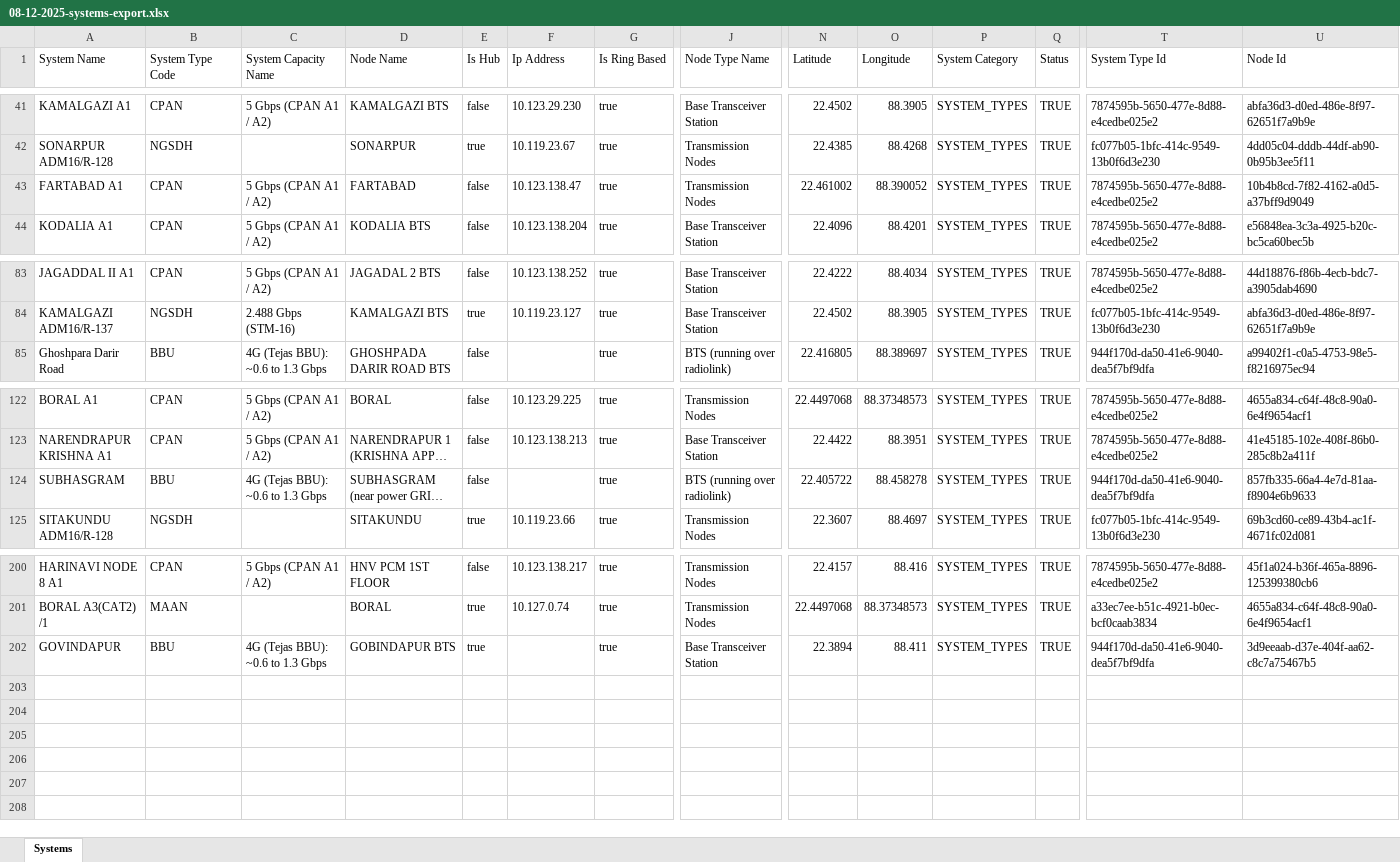
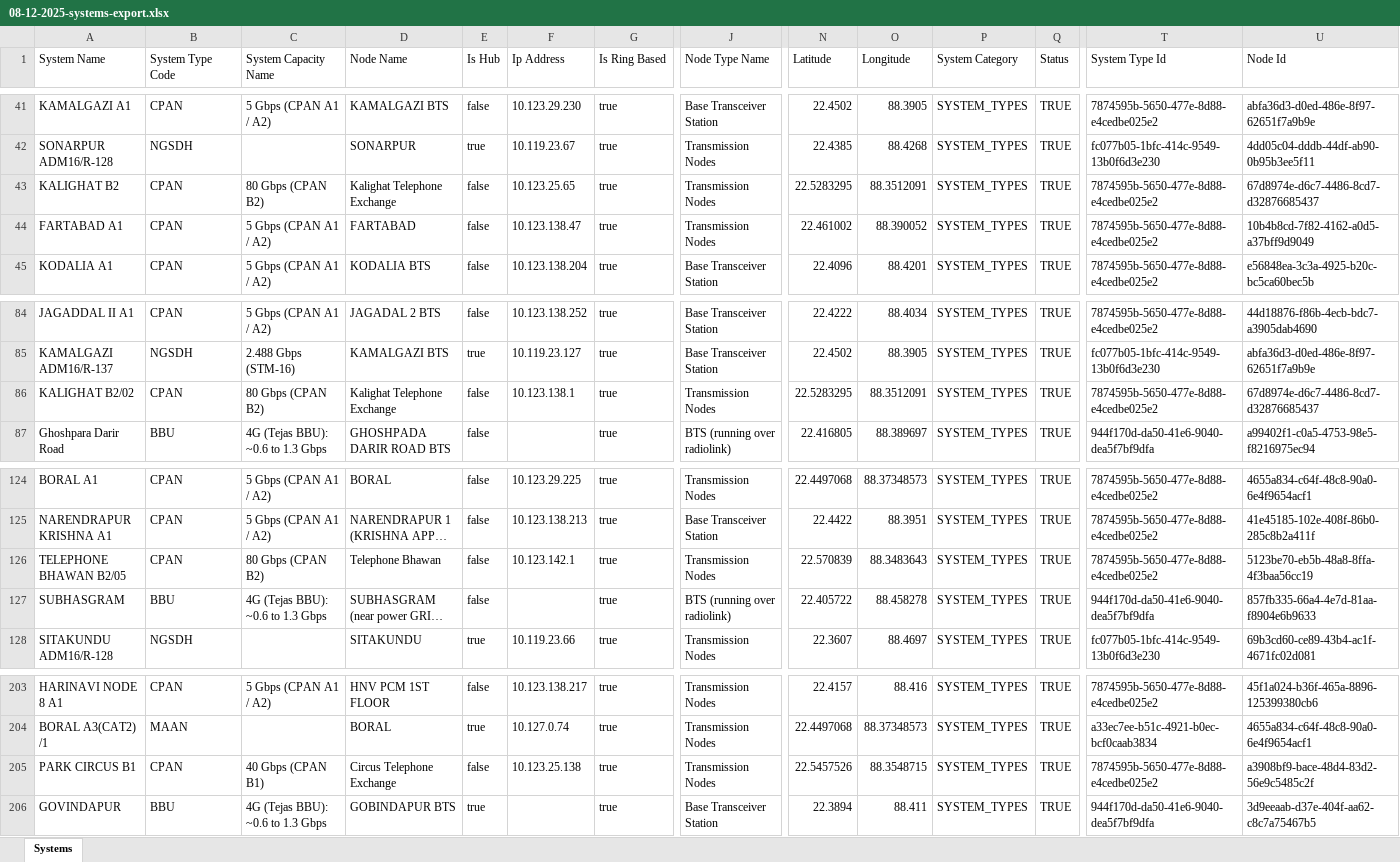
Before and after one commit to sdetmharinavi/hnvtx, an Excel workbook: data/08-12-2025-systems-export.xlsx, sheet Systems, drawn as a sheet; only a part is shown, gaps mark what is left out; long unchanged cells end in …; values as stored, in another font and other column widths than the file's, no cell formats; rows hold the shown columns only; the diff names each change by its address in the sheet, - before the commit and + after, or states it on an @@ line.

```diff
--- a/data/08-12-2025-systems-export.xlsx (sheet Systems)
+++ b/data/08-12-2025-systems-export.xlsx (sheet Systems)
+row 43: KALIGHAT B2 | CPAN | 80 Gbps (CPAN B2) | Kalighat Telephone Exchange | false | 10.123.25.65 | true | Transmission Nodes | 22.5283295 | 88.3512091 | SYSTEM_TYPES | TRUE | 7874595b-5650-477e-8d88-e4cedbe025e2 | 67d8974e-d6c7-4486-8cd7-d32876685437
+row 86: KALIGHAT B2/02 | CPAN | 80 Gbps (CPAN B2) | Kalighat Telephone Exchange | false | 10.123.138.1 | true | Transmission Nodes | 22.5283295 | 88.3512091 | SYSTEM_TYPES | TRUE | 7874595b-5650-477e-8d88-e4cedbe025e2 | 67d8974e-d6c7-4486-8cd7-d32876685437
+row 126: TELEPHONE BHAWAN B2/05 | CPAN | 80 Gbps (CPAN B2) | Telephone Bhawan | false | 10.123.142.1 | true | Transmission Nodes | 22.570839 | 88.3483643 | SYSTEM_TYPES | TRUE | 7874595b-5650-477e-8d88-e4cedbe025e2 | 5123be70-eb5b-48a8-8ffa-4f3baa56cc19
+row 205: PARK CIRCUS B1 | CPAN | 40 Gbps (CPAN B1) | Circus Telephone Exchange | false | 10.123.25.138 | true | Transmission Nodes | 22.5457526 | 88.3548715 | SYSTEM_TYPES | TRUE | 7874595b-5650-477e-8d88-e4cedbe025e2 | a3908bf9-bace-48d4-83d2-56e9c5485c2f
```
Also changed, not shown: cell formats, data/08-12-2025-All_Services.xlsx, data/08-12-2025-lookup_types-all.xlsx, 2 other files.
